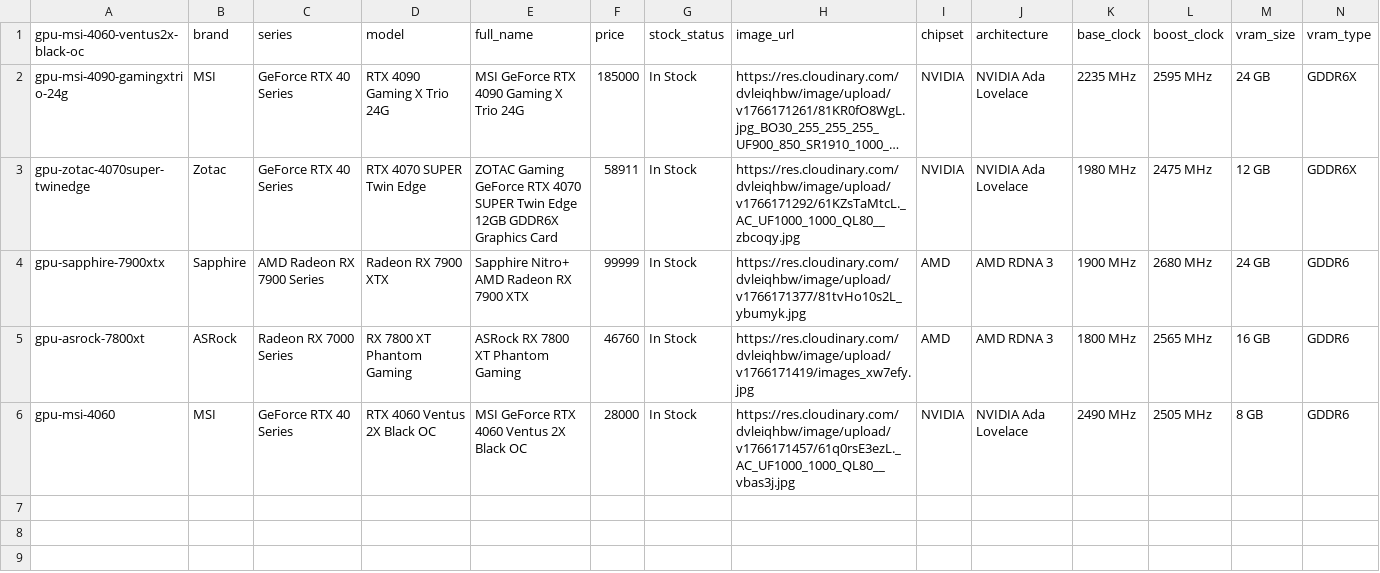
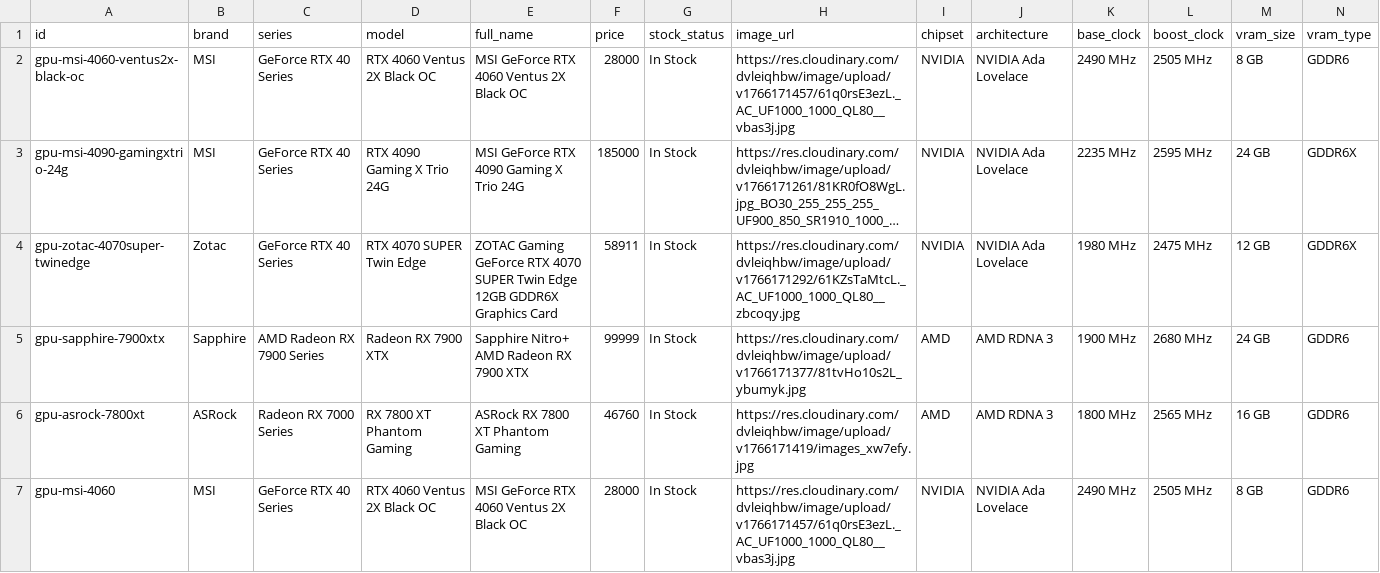
Before and after one commit to hritikkbitm-pixel/JPS-Test, a CSV file: server/data/products/gpus.csv, drawn as a sheet; only a part is shown; long unchanged cells end in …; rows hold the shown columns only; the diff names each change by its address in the sheet, - before the commit and + after, or states it on an @@ line.

Commit message:
Fix GPU inventory header for correct sync

```diff
--- a/server/data/products/gpus.csv
+++ b/server/data/products/gpus.csv
-A1: gpu-msi-4060-ventus2x-black-oc
+A1: id
+row 2: gpu-msi-4060-ventus2x-black-oc | MSI | GeForce RTX 40 Series | RTX 4060 Ventus 2X Black OC | MSI GeForce RTX 4060 Ventus 2X Black OC | 28000 | In Stock | https://res.cloudinary.com/dvleiqhbw/image/upload/v1766171457/61q0rsE3ezL._AC_UF1000_1000_QL80__vbas3j.jpg | NVIDIA | NVIDIA Ada Lovelace | 2490 MHz | 2505 MHz | 8 GB | GDDR6
```
